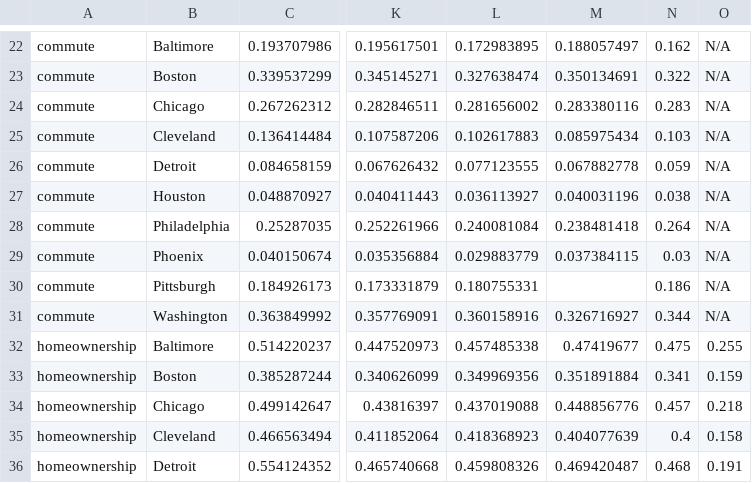
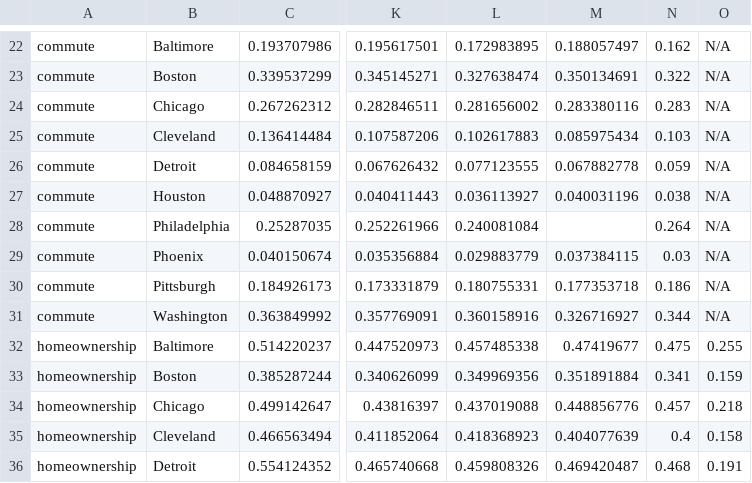
Before and after one commit to pewtrusts/pri-multicity, a CSV file: src/data/dashboard-data-2.csv, drawn as a sheet; only a part is shown, gaps mark what is left out; the diff names each change by its address in the sheet, - before the commit and + after, or states it on an @@ line.

Commit message:
Fixes Philly/Pburg mistake in data

```diff
--- a/src/data/dashboard-data-2.csv
+++ b/src/data/dashboard-data-2.csv
-M28: 0.238481418
+M28: (empty)
-M30: (empty)
+M30: 0.177353718
```
